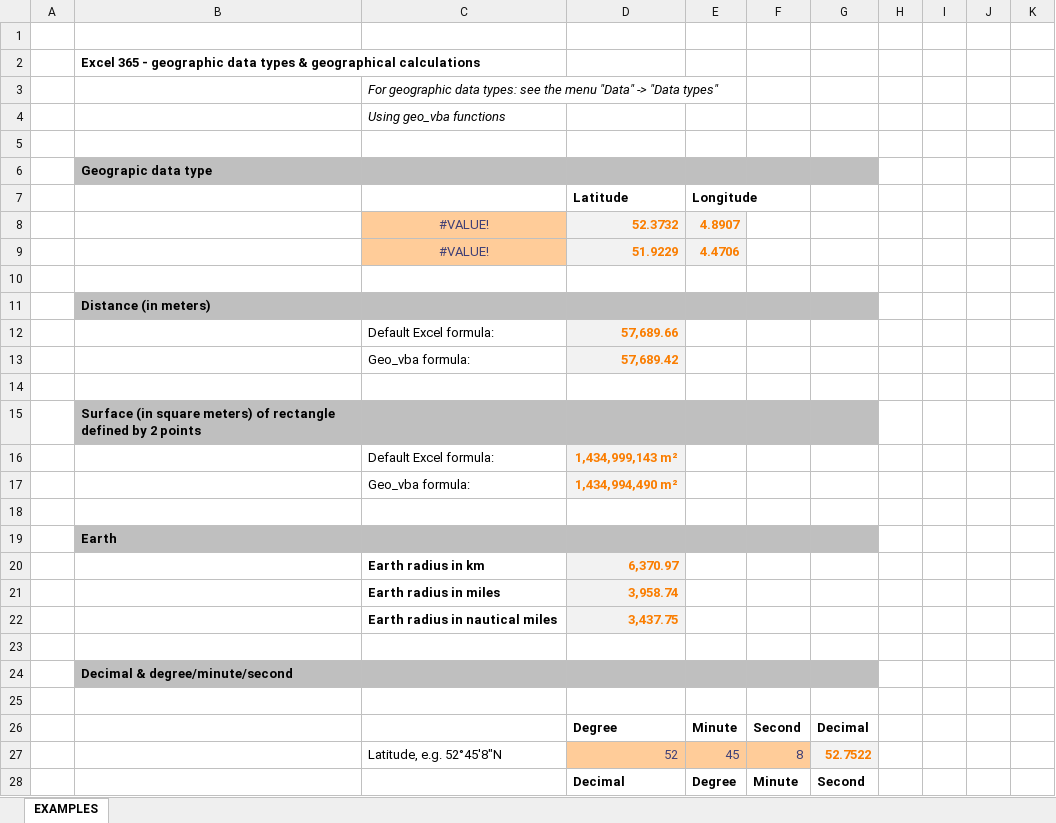
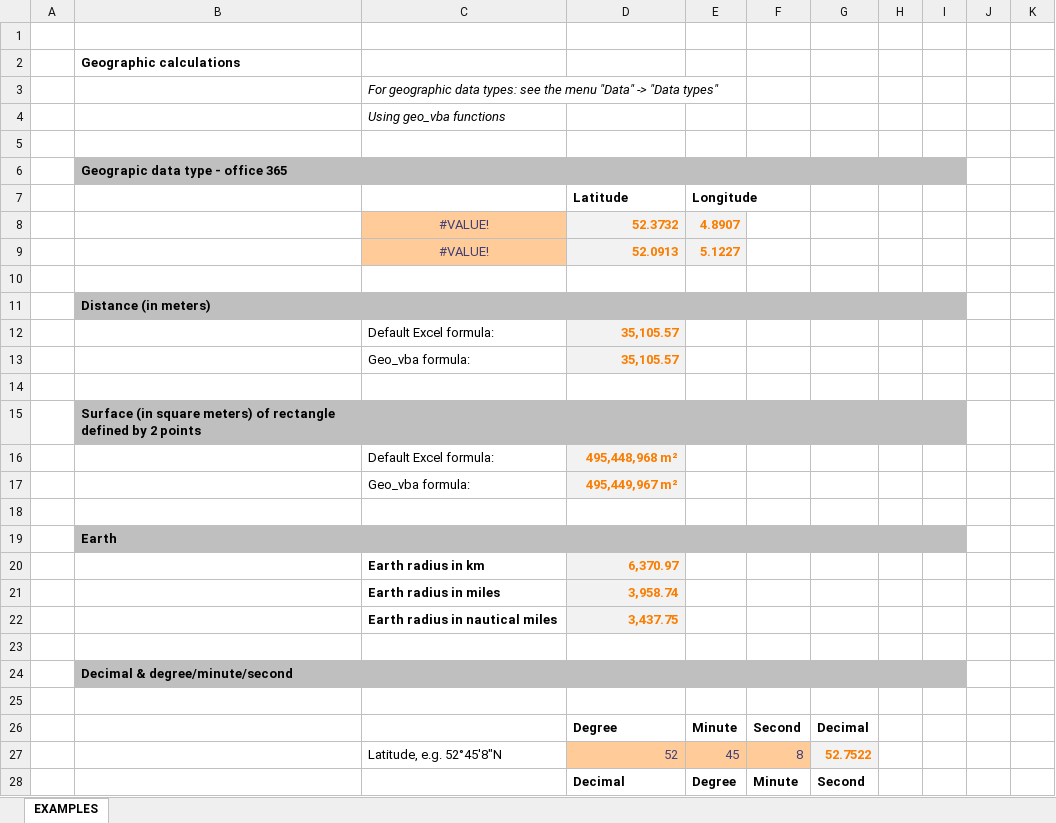
Before and after one commit to krijnsent/geo_vba, an Excel workbook: geom_example.xlsm, sheet EXAMPLES, drawn as a sheet; only a part is shown; values as stored, in another font and other column widths than the file's, no borders; removed rows and columns are numbered as before the commit, all else as after; the diff covers the shown part only; the diff names each change by its address in the sheet, - before the commit and + after, or states it on an @@ line.

Commit message:
Added nominatim function
Added OSM nominatim search and reverse search, plus updated the example file

```diff
--- a/geom_example.xlsm (sheet EXAMPLES)
+++ b/geom_example.xlsm (sheet EXAMPLES)
-B2: Excel 365 - geographic data types & geographical calculations
+B2: Geographic calculations
-B6: Geograpic data type
+B6: Geograpic data type - office 365
-H6:I6 fill: none
+H6:I6 fill: #BFBFBF
-row 9:  |  | #VALUE! | 51.9229 | 4.4706
+row 9:  |  | #VALUE! | 52.0913 | 5.1227
-H11:I11 fill: none
+H11:I11 fill: #BFBFBF
-D12 (Latitude): 57,689.66
+D12 (Latitude): 35,105.57
-D13 (Latitude): 57,689.42
+D13 (Latitude): 35,105.57
-H15:I15 fill: none
+H15:I15 fill: #BFBFBF
-D16 (Latitude): 1,434,999,143 m²
+D16 (Latitude): 495,448,968 m²
-D17 (Latitude): 1,434,994,490 m²
+D17 (Latitude): 495,449,967 m²
-H19:I19 fill: none
+H19:I19 fill: #BFBFBF
-H24:I24 fill: none
+H24:I24 fill: #BFBFBF
```
Also changed, not shown: 13 added rows elsewhere in this sheet, 3 other files.
